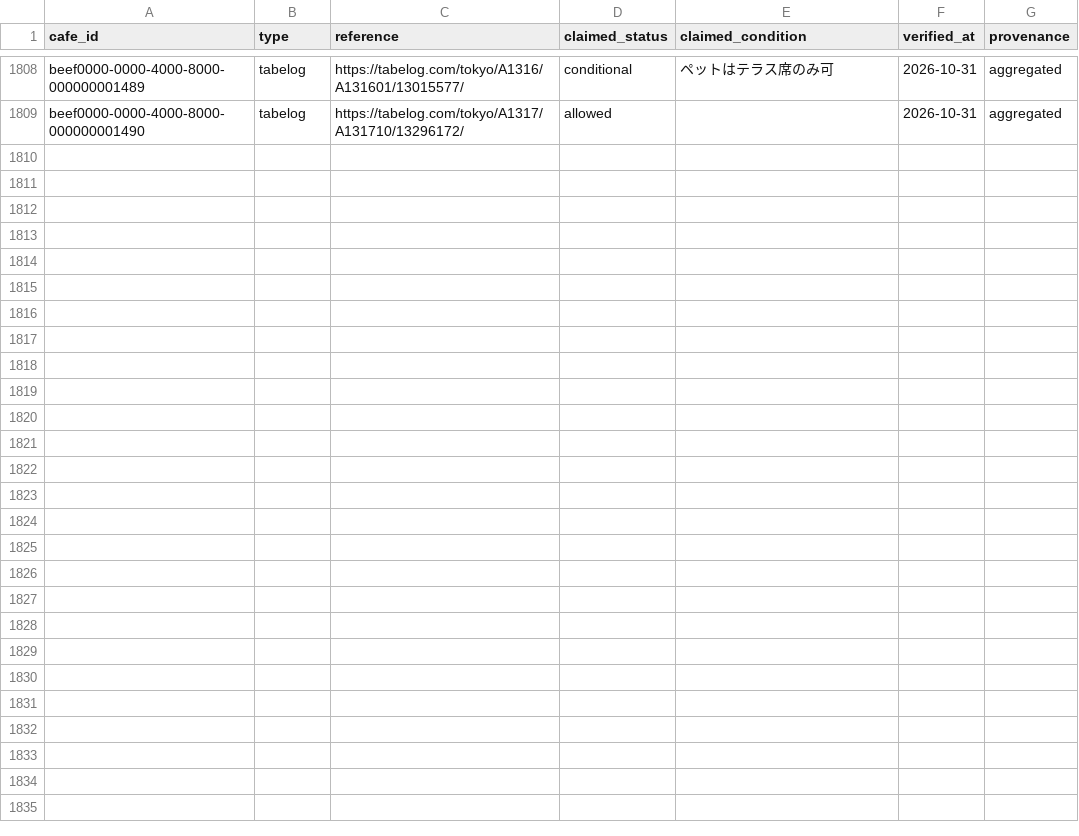
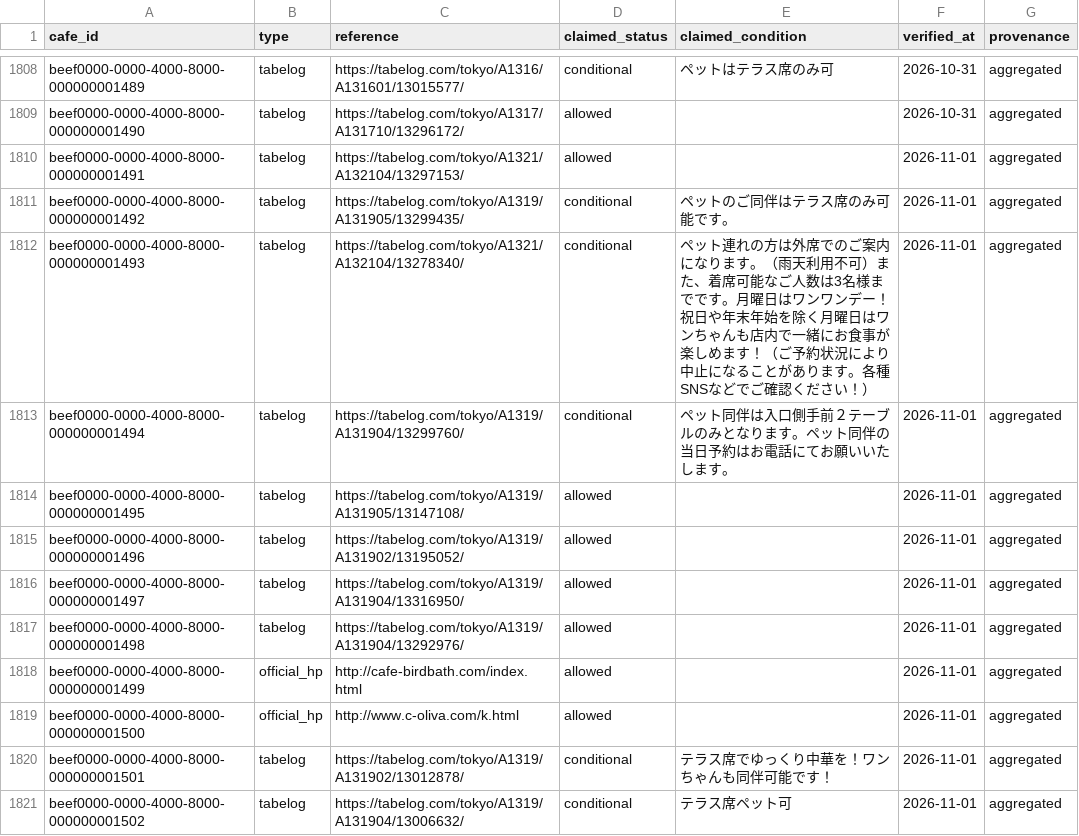
Before and after one commit to changch223/puppy-with-cafe, a CSV file: data/master/sources.csv, drawn as a sheet; only a part is shown, gaps mark what is left out; the diff covers the shown part only; the diff names each change by its address in the sheet, - before the commit and + after, or states it on an @@ line.

```diff
--- a/data/master/sources.csv
+++ b/data/master/sources.csv
+row 1810: beef0000-0000-4000-8000-000000001491 | tabelog | https://tabelog.com/tokyo/A1321/A132104/13297153/ | allowed |  | 2026-11-01 | aggregated
+row 1811: beef0000-0000-4000-8000-000000001492 | tabelog | https://tabelog.com/tokyo/A1319/A131905/13299435/ | conditional | ペットのご同伴はテラス席のみ可能です。 | 2026-11-01 | aggregated
+row 1812: beef0000-0000-4000-8000-000000001493 | tabelog | https://tabelog.com/tokyo/A1321/A132104/13278340/ | conditional | ペット連れの方は外席でのご案内になります。（雨天利用不可）また、着席可能なご人数は3名様までです。月曜日はワンワンデー！祝日や年末年始を除く月曜日はワンちゃんも店内で一緒にお食事が楽しめます！（ご予約状況により中止になることがあります。各種SNSなどでご確認ください！） | 2026-11-01 | aggregated
+row 1813: beef0000-0000-4000-8000-000000001494 | tabelog | https://tabelog.com/tokyo/A1319/A131904/13299760/ | conditional | ペット同伴は入口側手前２テーブルのみとなります。ペット同伴の当日予約はお電話にてお願いいたします。 | 2026-11-01 | aggregated
+row 1814: beef0000-0000-4000-8000-000000001495 | tabelog | https://tabelog.com/tokyo/A1319/A131905/13147108/ | allowed |  | 2026-11-01 | aggregated
+row 1815: beef0000-0000-4000-8000-000000001496 | tabelog | https://tabelog.com/tokyo/A1319/A131902/13195052/ | allowed |  | 2026-11-01 | aggregated
+row 1816: beef0000-0000-4000-8000-000000001497 | tabelog | https://tabelog.com/tokyo/A1319/A131904/13316950/ | allowed |  | 2026-11-01 | aggregated
+row 1817: beef0000-0000-4000-8000-000000001498 | tabelog | https://tabelog.com/tokyo/A1319/A131904/13292976/ | allowed |  | 2026-11-01 | aggregated
+row 1818: beef0000-0000-4000-8000-000000001499 | official_hp | http://cafe-birdbath.com/index.html | allowed |  | 2026-11-01 | aggregated
+row 1819: beef0000-0000-4000-8000-000000001500 | official_hp | http://www.c-oliva.com/k.html | allowed |  | 2026-11-01 | aggregated
+row 1820: beef0000-0000-4000-8000-000000001501 | tabelog | https://tabelog.com/tokyo/A1319/A131902/13012878/ | conditional | テラス席でゆっくり中華を！ワンちゃんも同伴可能です！ | 2026-11-01 | aggregated
+row 1821: beef0000-0000-4000-8000-000000001502 | tabelog | https://tabelog.com/tokyo/A1319/A131904/13006632/ | conditional | テラス席ペット可 | 2026-11-01 | aggregated
```
Also changed, not shown: 12 added rows elsewhere in this file, 10 other files.
